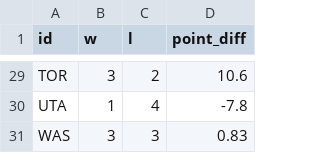
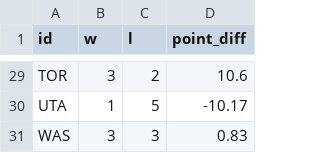
Before and after one commit to npnair/nba-playoff-predictor, a CSV file: data/standings.csv, drawn as a sheet; only a part is shown, gaps mark what is left out; the diff covers the shown part only; the diff names each change by its address in the sheet, - before the commit and + after, or states it on an @@ line.

```diff
--- a/data/standings.csv
+++ b/data/standings.csv
-C30 (l): 4
+C30 (l): 5
-D30 (point_diff): -7.8
+D30 (point_diff): -10.17
```
Also changed, not shown: 26 edited cells elsewhere in this file, data/games.csv, data/players.csv, 3 other files.
